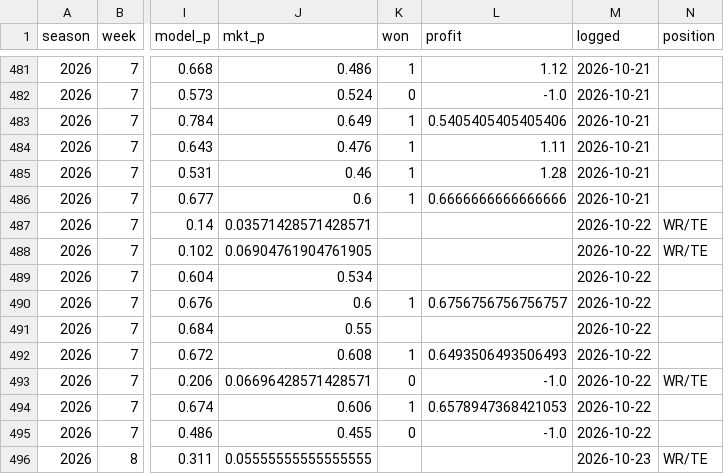
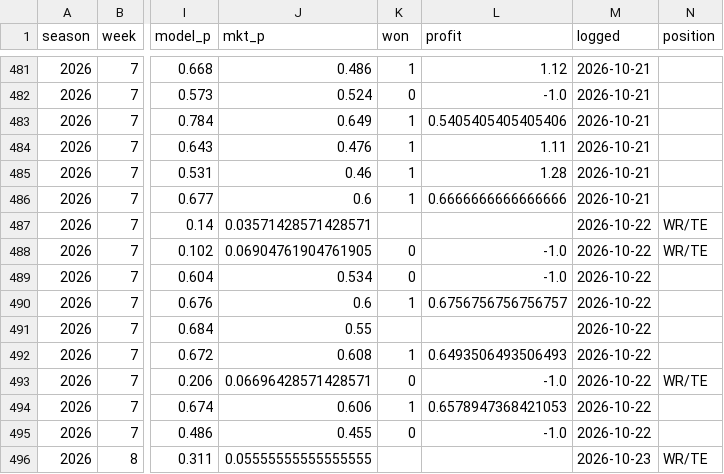
Before and after one commit to zslater2-collab/Ozzie, a CSV file: nfl_watchlist_log.csv, drawn as a sheet; only a part is shown, gaps mark what is left out; the diff names each change by its address in the sheet, - before the commit and + after, or states it on an @@ line.

```diff
--- a/nfl_watchlist_log.csv
+++ b/nfl_watchlist_log.csv
-K488:K489 (won): (empty)
+K488:K489 (won): 0
-L488:L489 (profit): (empty)
+L488:L489 (profit): -1.0
```
Also changed, not shown: 1 other file.
